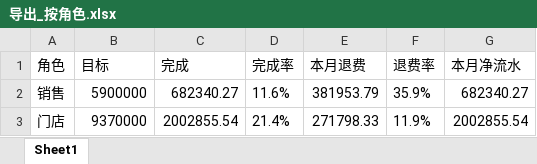
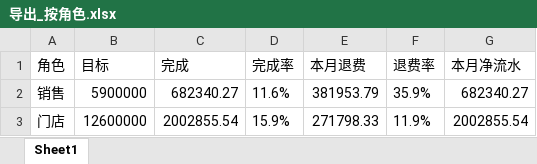
Before and after one commit to fannyqian/my-dashbord-for-guanxin, an Excel workbook: 导出_按角色.xlsx, sheet Sheet1, drawn as a sheet; values as stored, in another font and other column widths than the file's, no borders; the diff names each change by its address in the sheet, - before the commit and + after, or states it on an @@ line.

```diff
--- a/导出_按角色.xlsx (sheet Sheet1)
+++ b/导出_按角色.xlsx (sheet Sheet1)
-B3 (目标): 9370000
+B3 (目标): 12600000
-D3 (完成率): 21.4%
+D3 (完成率): 15.9%
```
Also changed, not shown: 导出_总表.xlsx, 导出_总表_10月.xlsx, 6 other files.
